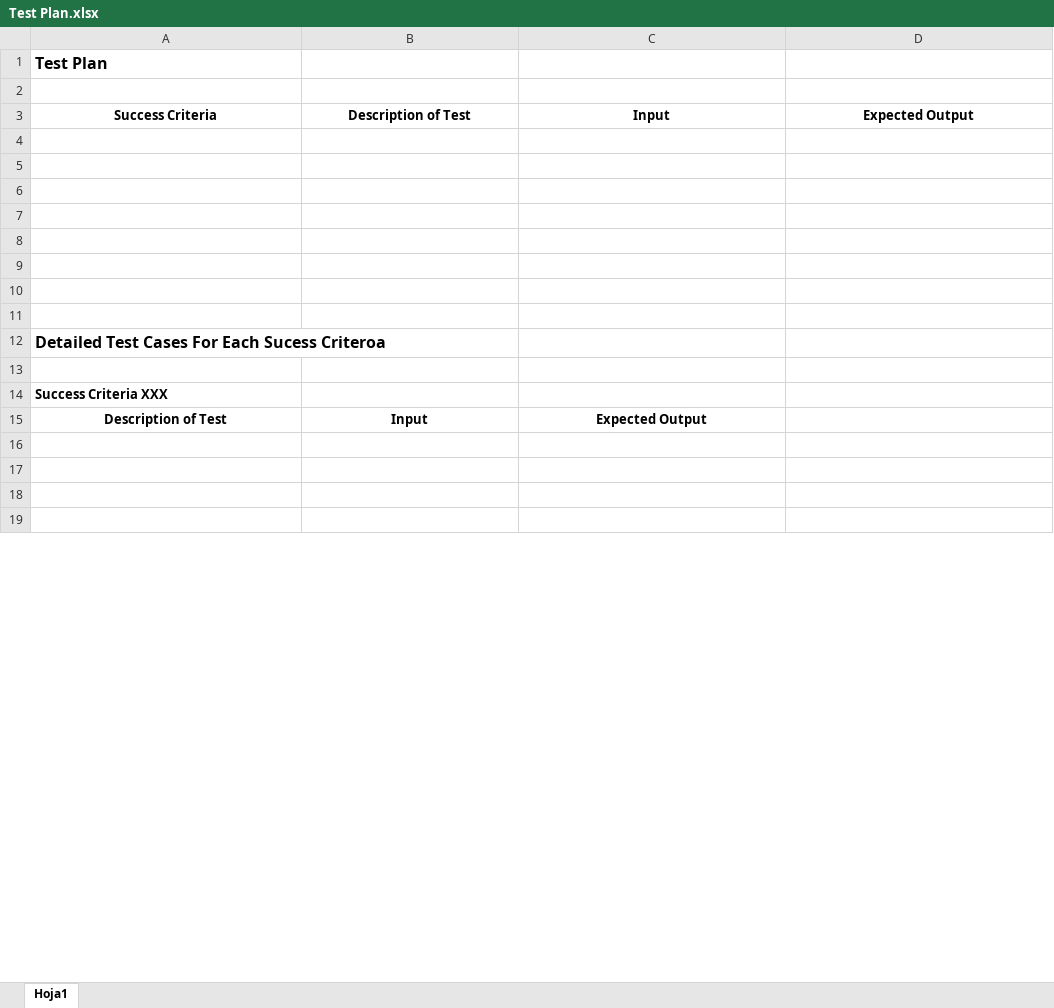
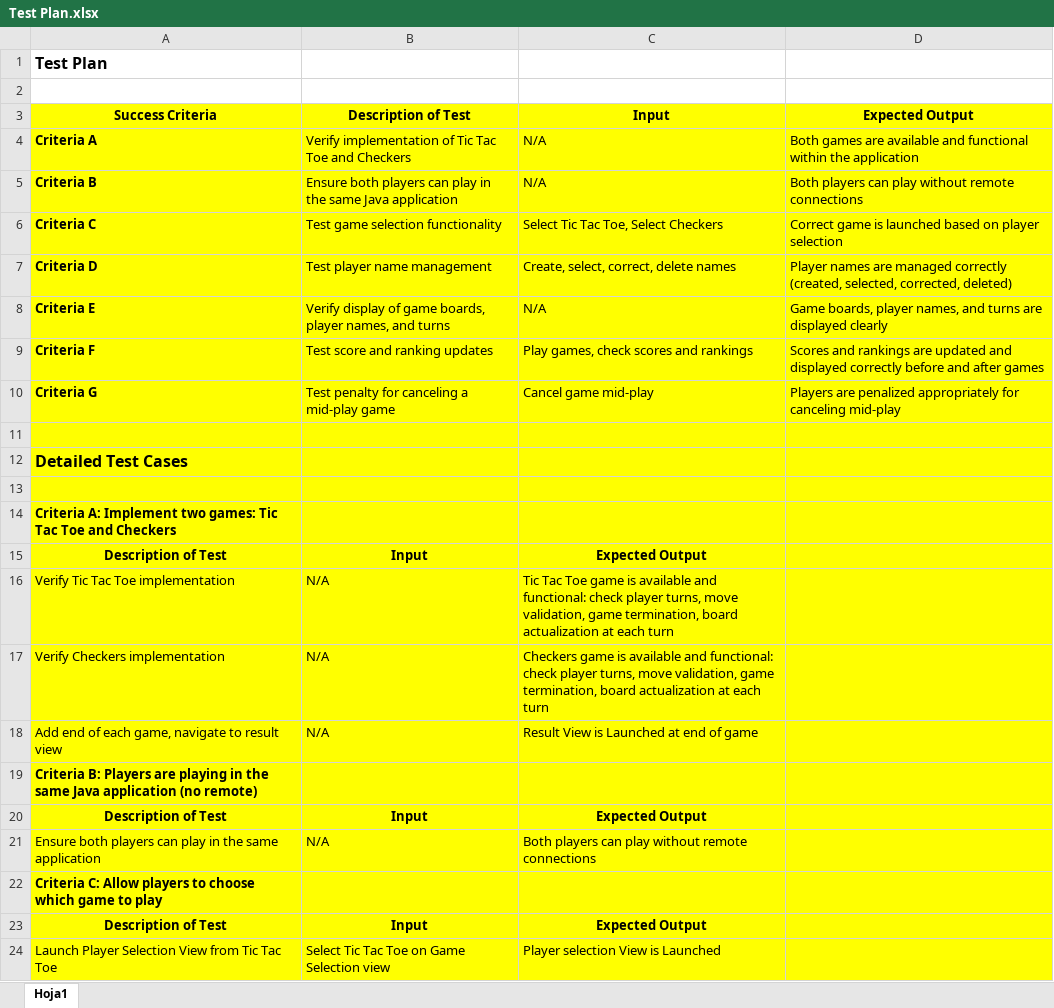
Before and after one commit to dsanicolas/internal-java, an Excel workbook: documentation/Test Plan.xlsx, sheet Hoja1, drawn as a sheet; only a part is shown; values as stored, in another font and other column widths than the file's, no borders; removed rows and columns are numbered as before the commit, all else as after; the diff covers the shown part only; the diff names each change by its address in the sheet, - before the commit and + after, or states it on an @@ line.

Commit message:
State 4 Test Plan
State 4 Test Plan

```diff
--- a/documentation/Test Plan.xlsx (sheet Hoja1)
+++ b/documentation/Test Plan.xlsx (sheet Hoja1)
-A3:D3 fill: none
+A3:D3 fill: #FFFF00
+row 4: Criteria A | Verify implementation of Tic Tac Toe and Checkers | N/A | Both games are available and functional within the application
+row 5: Criteria B | Ensure both players can play in the same Java application | N/A | Both players can play without remote connections
+row 6: Criteria C | Test game selection functionality | Select Tic Tac Toe, Select Checkers | Correct game is launched based on player selection
+row 7: Criteria D | Test player name management | Create, select, correct, delete names | Player names are managed correctly (created, selected, corrected, deleted)
+row 8: Criteria E | Verify display of game boards, player names, and turns | N/A | Game boards, player names, and turns are displayed clearly
+row 9: Criteria F | Test score and ranking updates | Play games, check scores and rankings | Scores and rankings are updated and displayed correctly before and after games
+row 10: Criteria G | Test penalty for canceling a mid-play game | Cancel game mid-play | Players are penalized appropriately for canceling mid-play
-A11:D11 fill: none
+A11:D11 fill: #FFFF00
+row 12: Detailed Test Cases
-A13:D13 fill: none
+A13:D13 fill: #FFFF00
-row 6: (empty)
-row 7: (empty)
-row 8: (empty)
-row 9: (empty)
-row 10: (empty)
-row 11: (empty)
-A14: Detailed Test Cases For Each Sucess Criteroa
+A14: Criteria A: Implement two games: Tic Tac Toe and Checkers
-A14:D14 fill: none
+A14:D14 fill: #FFFF00
@@ A14 text size: smaller @@
-row 13: (empty)
-row 14: Success Criteria XXX
-A15:D19 fill: none
+A15:D19 fill: #FFFF00
-row 16: (empty)
+row 16: Verify Tic Tac Toe implementation | N/A | Tic Tac Toe game is available and functional: check player turns, move validation, game termination, board actualization at each turn
-row 17: (empty)
+row 17: Verify Checkers implementation | N/A | Checkers game is available and functional: check player turns, move validation, game termination, board actualization at each turn
-row 18: (empty)
+row 18: Add end of each game, navigate to result view | N/A | Result View is Launched at end of game
-A19: (empty)
+A19: Criteria B: Players are playing in the same Java application (no remote)
+row 20: Description of Test | Input | Expected Output
+row 21: Ensure both players can play in the same application | N/A | Both players can play without remote connections
+row 22: Criteria C: Allow players to choose which game to play
+row 23: Description of Test | Input | Expected Output
+row 24: Launch Player Selection View from Tic Tac Toe | Select Tic Tac Toe on Game Selection view | Player selection View is Launched
```
Also changed, not shown: 26 added rows, 12 edited cells and cell formats elsewhere in this sheet, documentation/Record Of Tasks.xlsx, documentation/Requirements.xlsx, 3 other files.
